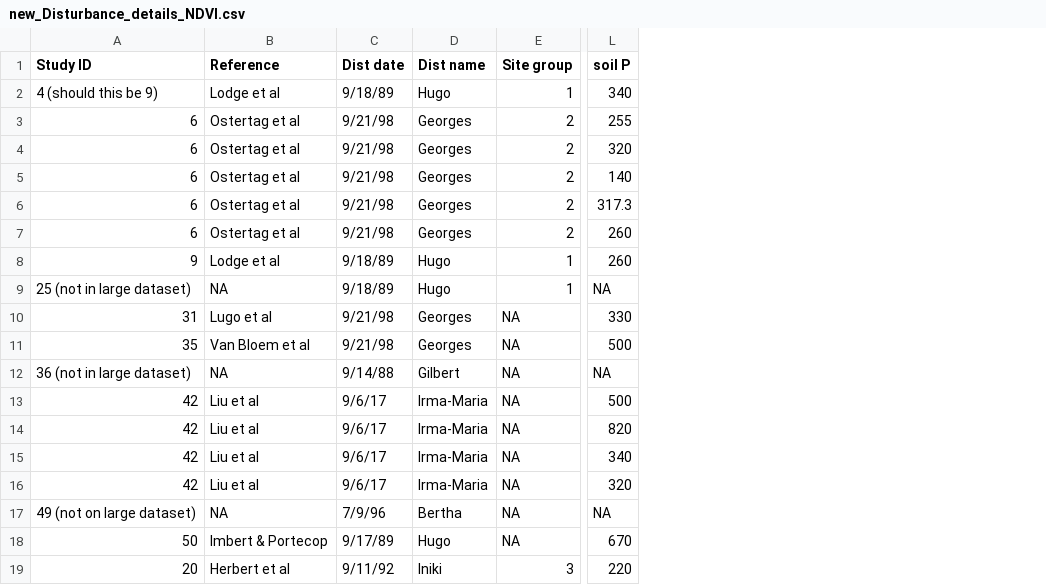
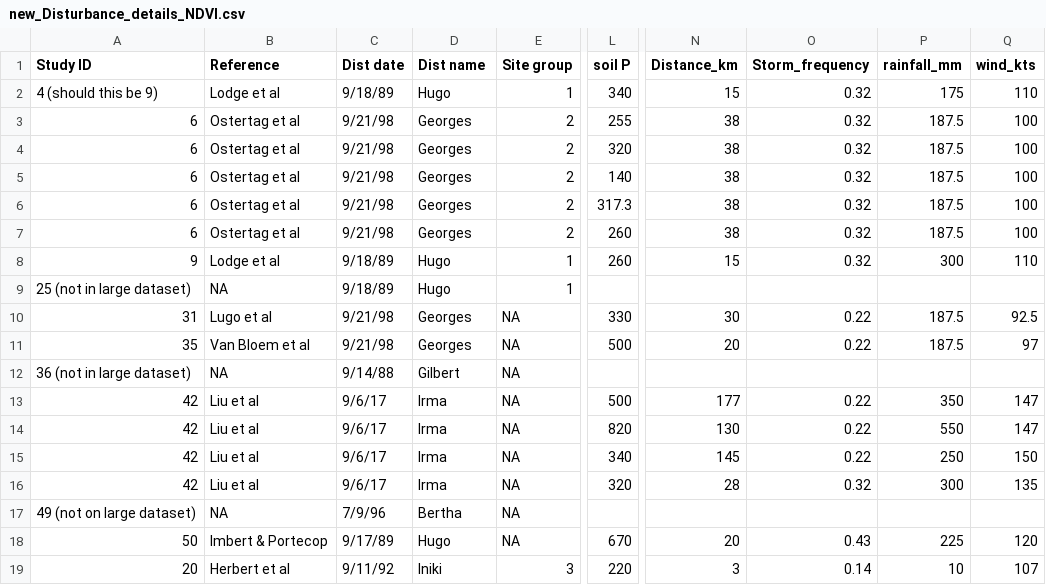
Before and after one commit to DelliB/NGEEt_cyclone_VI_study, a CSV file: new_Disturbance_details_NDVI.csv, drawn as a sheet; only a part is shown, gaps mark what is left out; the diff names each change by its address in the sheet, - before the commit and + after, or states it on an @@ line.

Commit message:
Update new_Disturbance_details_NDVI.csv

```diff
--- a/new_Disturbance_details_NDVI.csv
+++ b/new_Disturbance_details_NDVI.csv
+column N (Distance_km), rows 2-19: 15 | 38 | 38 | 38 | 38 | 38 | 15 |  | 30 | 20 |  | 177 | 130 | 145 | 28 |  | 20 | 3
+column O (Storm_frequency), rows 2-19: 0.32 | 0.32 | 0.32 | 0.32 | 0.32 | 0.32 | 0.32 |  | 0.22 | 0.22 |  | 0.22 | 0.22 | 0.22 | 0.32 |  | 0.43 | 0.14
+column P (rainfall_mm), rows 2-19: 175 | 187.5 | 187.5 | 187.5 | 187.5 | 187.5 | 300 |  | 187.5 | 187.5 |  | 350 | 550 | 250 | 300 |  | 225 | 10
+column Q (wind_kts), rows 2-19: 110 | 100 | 100 | 100 | 100 | 100 | 110 |  | 92.5 | 97 |  | 147 | 147 | 150 | 135 |  | 120 | 107
-L9 (soil P): NA
+L9 (soil P): (empty)
-L12 (soil P): NA
+L12 (soil P): (empty)
-D13:D16 (Dist name): Irma-Maria
+D13:D16 (Dist name): Irma
-L17 (soil P): NA
+L17 (soil P): (empty)
```
